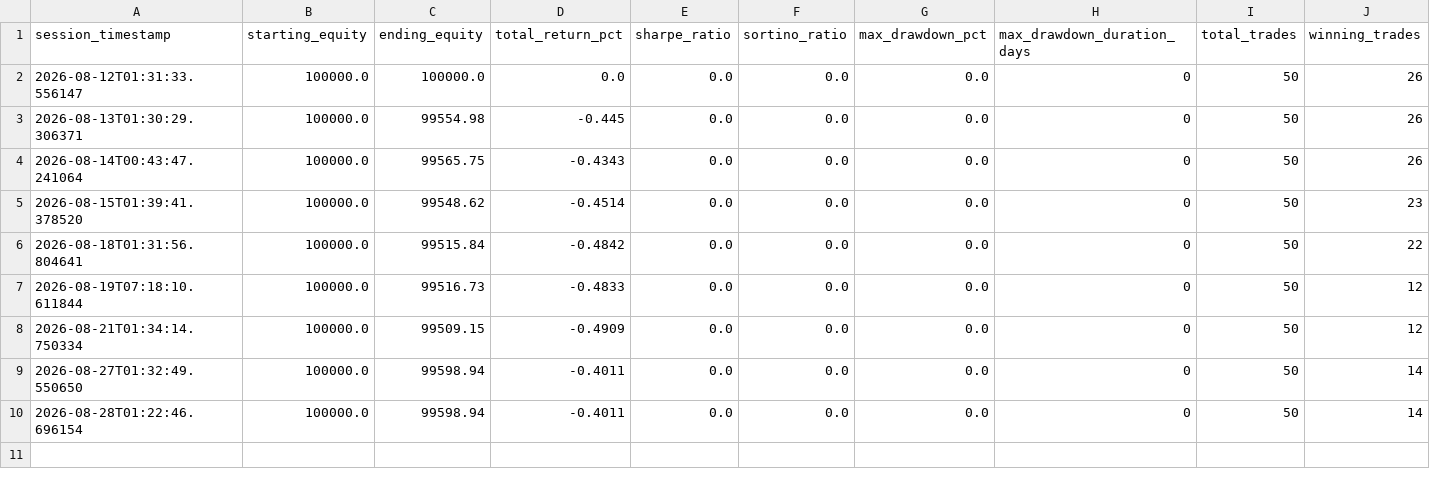
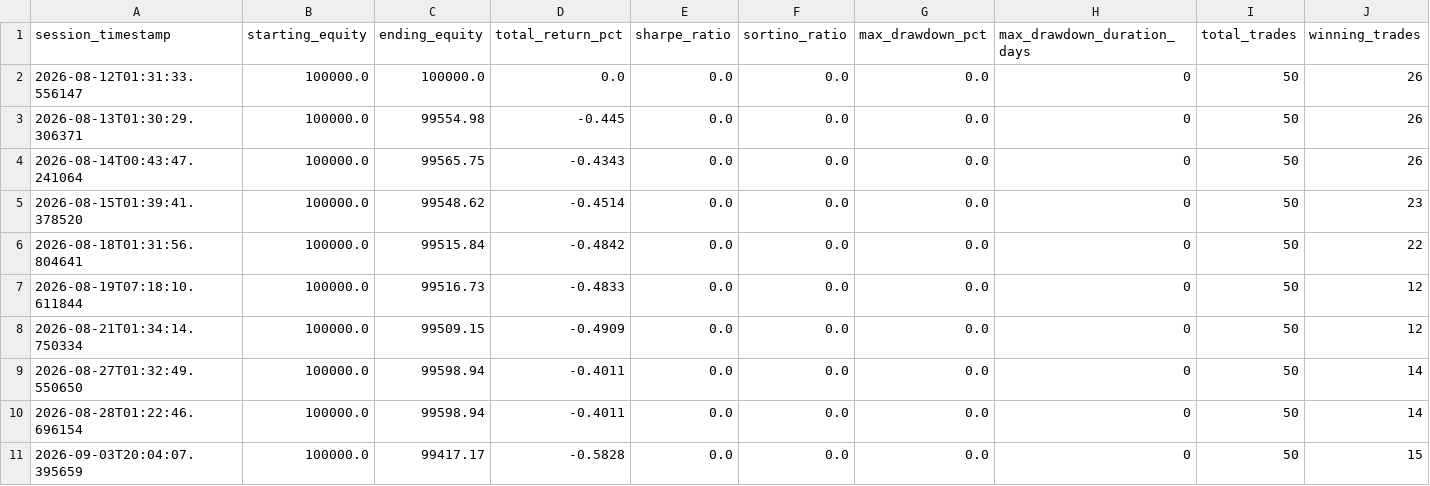
Before and after one commit to Shashwat-911/Autonomous-Stock-Trading-System, a CSV file: outputs/trade_history.csv, drawn as a sheet; only a part is shown; rows hold the shown columns only; the diff names each change by its address in the sheet, - before the commit and + after, or states it on an @@ line.

```diff
--- a/outputs/trade_history.csv
+++ b/outputs/trade_history.csv
+row 11: 2026-09-03T20:04:07.395659 | 100000.0 | 99417.17 | -0.5828 | 0.0 | 0.0 | 0.0 | 0 | 50 | 15
```
Also changed, not shown: outputs/session_all_orders.csv, 1 other file.
